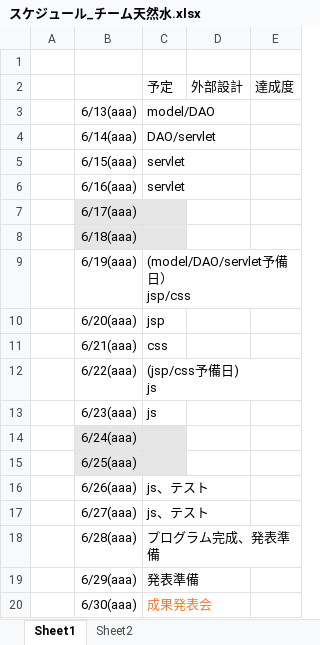
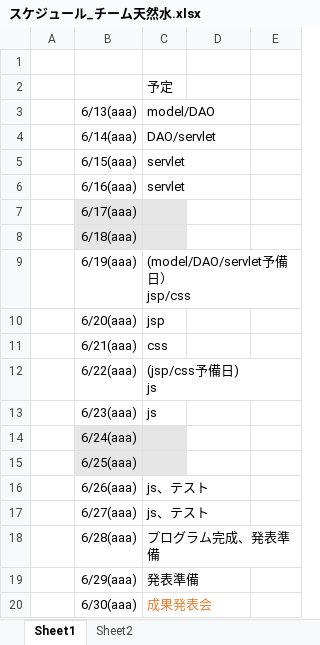
Before and after one commit to dojo2023/C-6, an Excel workbook: doc/スケジュール_チーム天然水.xlsx, sheet Sheet1, drawn as a sheet; values as stored, in another font and other column widths than the file's, no borders; removed rows and columns are numbered as before the commit, all else as after; the diff names each change by its address in the sheet, - before the commit and + after, or states it on an @@ line.

```diff
--- a/doc/スケジュール_チーム天然水.xlsx (sheet Sheet1)
+++ b/doc/スケジュール_チーム天然水.xlsx (sheet Sheet1)
-row 2:  |  | 予定 | 外部設計 | 達成度
+row 2:  |  | 予定
```
Also changed, not shown: sheet Sheet2, charts or pictures, 2 other files.
